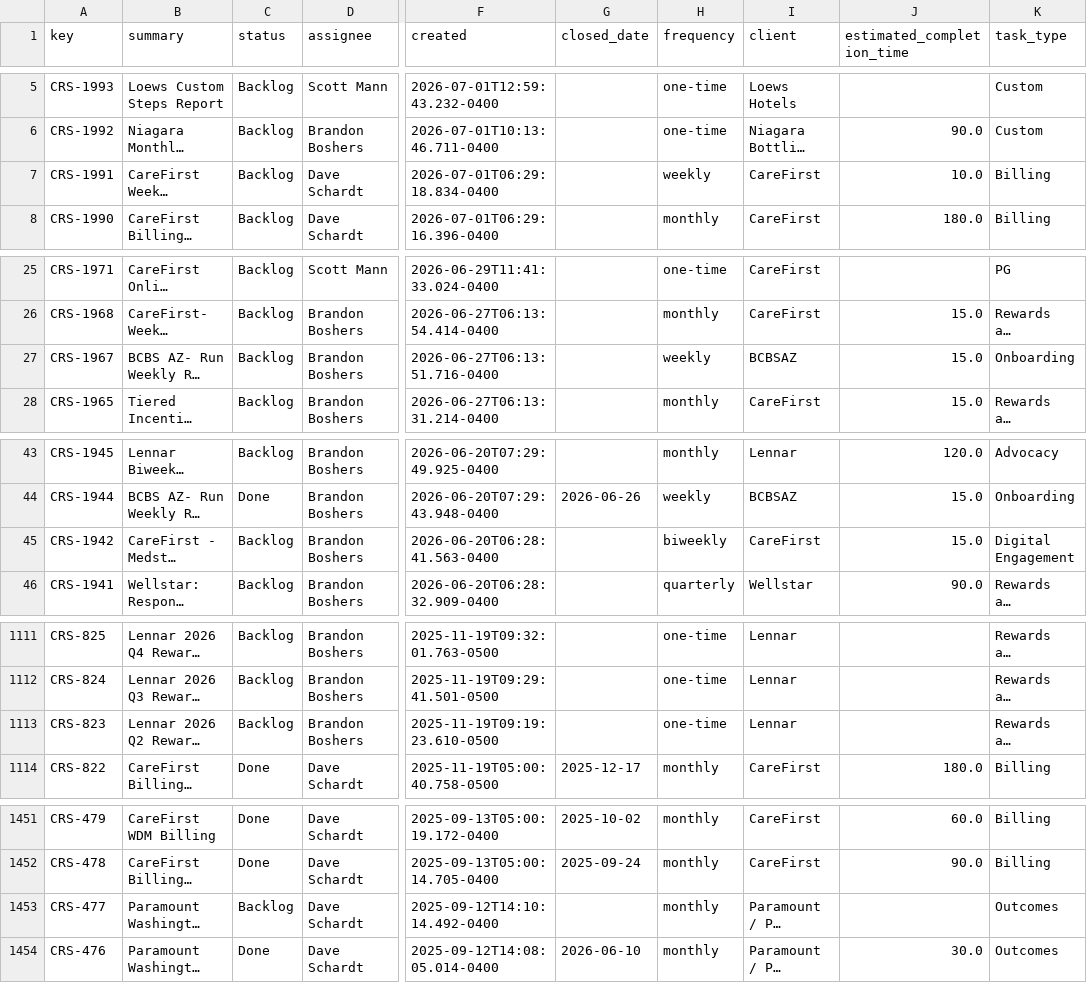
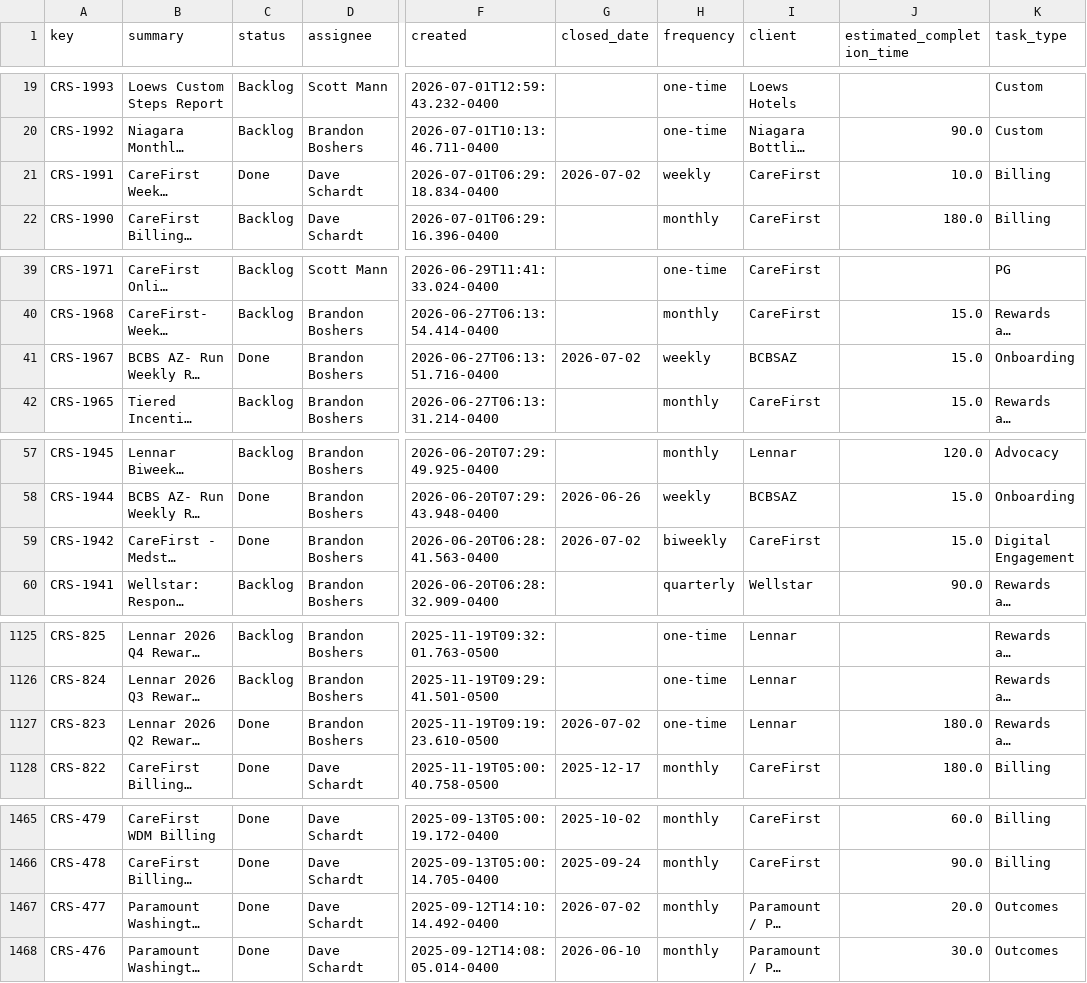
Before and after one commit to brandonboshers/crs-jira-dashboard, a CSV file: data/crs_jira_export.csv, drawn as a sheet; only a part is shown, gaps mark what is left out; long unchanged cells end in …; addresses are those after the commit; the diff covers the shown part only; the diff names each change by its address in the sheet, - before the commit and + after, or states it on an @@ line.

```diff
--- a/data/crs_jira_export.csv
+++ b/data/crs_jira_export.csv
-C21 (status): Backlog
+C21 (status): Done
-G21 (closed_date): (empty)
+G21 (closed_date): 2026-07-02
-C41 (status): Backlog
+C41 (status): Done
-G41 (closed_date): (empty)
+G41 (closed_date): 2026-07-02
-C59 (status): Backlog
+C59 (status): Done
-G59 (closed_date): (empty)
+G59 (closed_date): 2026-07-02
-C1127 (status): Backlog
+C1127 (status): Done
-G1127 (closed_date): (empty)
+G1127 (closed_date): 2026-07-02
-J1127 (estimated_completion_time): (empty)
+J1127 (estimated_completion_time): 180.0
-C1467 (status): Backlog
+C1467 (status): Done
-G1467 (closed_date): (empty)
+G1467 (closed_date): 2026-07-02
-J1467 (estimated_completion_time): (empty)
+J1467 (estimated_completion_time): 20.0
```
Also changed, not shown: 14 added rows and 20 edited cells elsewhere in this file.
